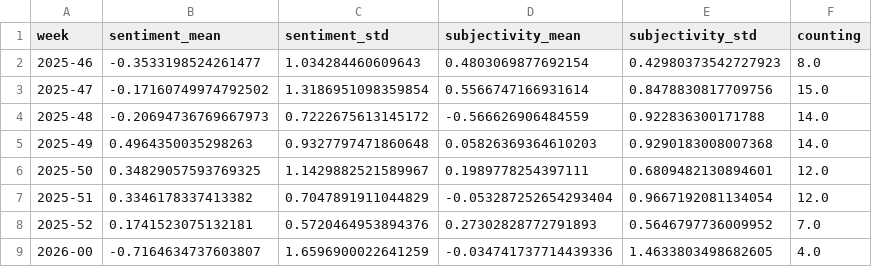
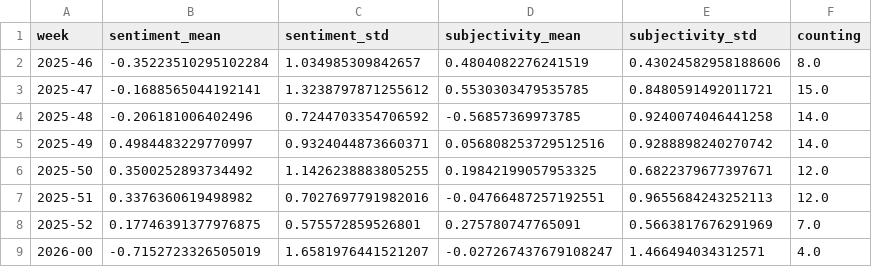
Before and after one commit to Leoniews/russianExtremes, a CSV file: csv/sentiments_weeks.csv, drawn as a sheet; only a part is shown; the diff covers the shown part only.

```diff
--- a/csv/sentiments_weeks.csv
+++ b/csv/sentiments_weeks.csv
@@ -1,9 +1,9 @@
 week,sentiment_mean,sentiment_std,subjectivity_mean,subjectivity_std,counting
-2025-46,-0.3533198524261477,1.034284460609643,0.4803069877692154,0.42980373542727923,8.0
-2025-47,-0.17160749974792502,1.3186951098359854,0.5566747166931614,0.8478830817709756,15.0
-2025-48,-0.20694736769667973,0.7222675613145172,-0.566626906484559,0.922836300171788,14.0
-2025-49,0.4964350035298263,0.9327797471860648,0.05826369364610203,0.9290183008007368,14.0
-2025-50,0.34829057593769325,1.1429882521589967,0.1989778254397111,0.6809482130894601,12.0
-2025-51,0.3346178337413382,0.7047891911044829,-0.053287252654293404,0.9667192081134054,12.0
-2025-52,0.1741523075132181,0.5720464953894376,0.27302828772791893,0.5646797736009952,7.0
-2026-00,-0.7164634737603807,1.6596900022641259,-0.034741737714439336,1.4633803498682605,4.0
+2025-46,-0.35223510295102284,1.034985309842657,0.4804082276241519,0.43024582958188606,8.0
+2025-47,-0.1688565044192141,1.3238797871255612,0.5530303479535785,0.8480591492011721,15.0
+2025-48,-0.206181006402496,0.7244703354706592,-0.56857369973785,0.9240074046441258,14.0
+2025-49,0.4984483229770997,0.9324044873660371,0.056808253729512516,0.9288898240270742,14.0
+2025-50,0.3500252893734492,1.1426238883805255,0.19842199057953325,0.6822379677397671,12.0
+2025-51,0.3376360619498982,0.7027697791982016,-0.04766487257192551,0.9655684243252113,12.0
+2025-52,0.17746391377976875,0.575572859526801,0.275780747765091,0.5663817676291969,7.0
+2026-00,-0.7152723326505019,1.6581976441521207,-0.027267437679108247,1.466494034312571,4.0
```
Also changed, not shown: 140 edited cells elsewhere in this file, csv/sentiments_days.csv, csv/sentiments_locations.csv, 5 other files.
